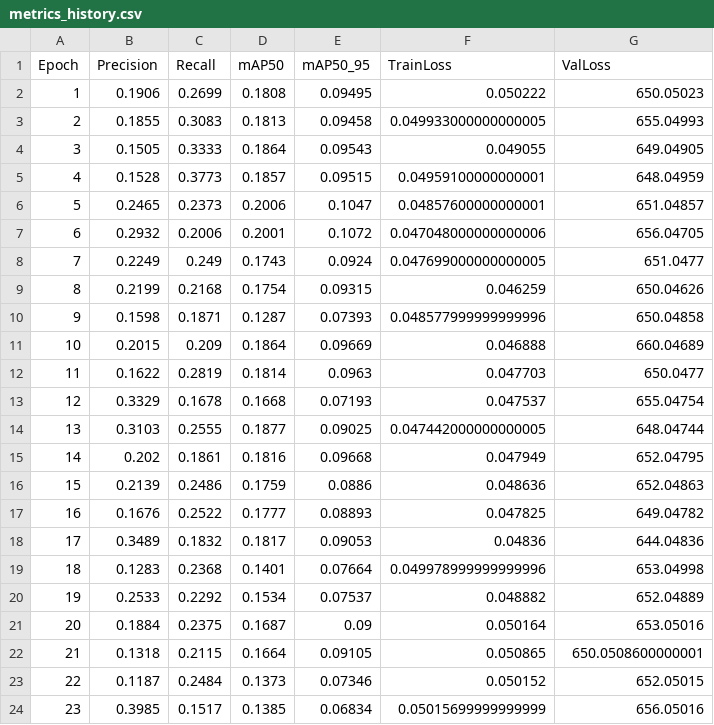
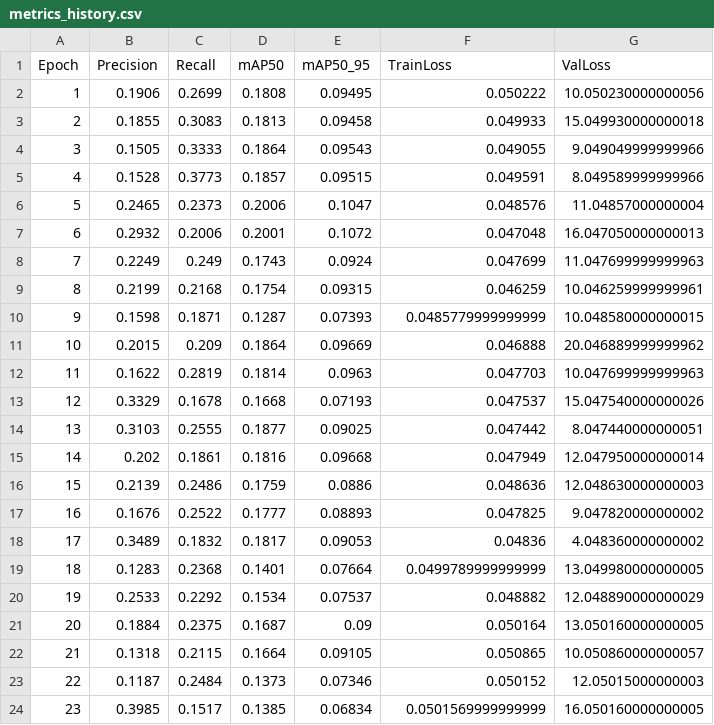
Before and after one commit to wupinlai/YOLO_ChestXray, a CSV file: reports/metrics_history.csv, drawn as a sheet; only a part is shown; the diff covers the shown part only.

```diff
--- a/reports/metrics_history.csv
+++ b/reports/metrics_history.csv
@@ -1,24 +1,24 @@
 Epoch,Precision,Recall,mAP50,mAP50_95,TrainLoss,ValLoss
-1,0.1906,0.2699,0.1808,0.09495,0.050222,650.05023
-2,0.1855,0.3083,0.1813,0.09458,0.049933000000000005,655.04993
-3,0.1505,0.3333,0.1864,0.09543,0.049055,649.04905
-4,0.1528,0.3773,0.1857,0.09515,0.04959100000000001,648.04959
-5,0.2465,0.2373,0.2006,0.1047,0.04857600000000001,651.04857
-6,0.2932,0.2006,0.2001,0.1072,0.047048000000000006,656.04705
-7,0.2249,0.249,0.1743,0.0924,0.047699000000000005,651.0477
-8,0.2199,0.2168,0.1754,0.09315,0.046259,650.04626
-9,0.1598,0.1871,0.1287,0.07393,0.048577999999999996,650.04858
-10,0.2015,0.209,0.1864,0.09669,0.046888,660.04689
-11,0.1622,0.2819,0.1814,0.0963,0.047703,650.0477
-12,0.3329,0.1678,0.1668,0.07193,0.047537,655.04754
-13,0.3103,0.2555,0.1877,0.09025,0.047442000000000005,648.04744
-14,0.202,0.1861,0.1816,0.09668,0.047949,652.04795
-15,0.2139,0.2486,0.1759,0.0886,0.048636,652.04863
-16,0.1676,0.2522,0.1777,0.08893,0.047825,649.04782
-17,0.3489,0.1832,0.1817,0.09053,0.04836,644.04836
-18,0.1283,0.2368,0.1401,0.07664,0.049978999999999996,653.04998
-19,0.2533,0.2292,0.1534,0.07537,0.048882,652.04889
-20,0.1884,0.2375,0.1687,0.09,0.050164,653.05016
-21,0.1318,0.2115,0.1664,0.09105,0.050865,650.0508600000001
-22,0.1187,0.2484,0.1373,0.07346,0.050152,652.05015
-23,0.3985,0.1517,0.1385,0.06834,0.05015699999999999,656.05016
+1,0.1906,0.2699,0.1808,0.09495,0.050222,10.050230000000056
+2,0.1855,0.3083,0.1813,0.09458,0.049933,15.049930000000018
+3,0.1505,0.3333,0.1864,0.09543,0.049055,9.049049999999966
+4,0.1528,0.3773,0.1857,0.09515,0.049591,8.049589999999966
+5,0.2465,0.2373,0.2006,0.1047,0.048576,11.04857000000004
+6,0.2932,0.2006,0.2001,0.1072,0.047048,16.047050000000013
+7,0.2249,0.249,0.1743,0.0924,0.047699,11.047699999999963
+8,0.2199,0.2168,0.1754,0.09315,0.046259,10.046259999999961
+9,0.1598,0.1871,0.1287,0.07393,0.0485779999999999,10.048580000000015
+10,0.2015,0.209,0.1864,0.09669,0.046888,20.046889999999962
+11,0.1622,0.2819,0.1814,0.0963,0.047703,10.047699999999963
+12,0.3329,0.1678,0.1668,0.07193,0.047537,15.047540000000026
+13,0.3103,0.2555,0.1877,0.09025,0.047442,8.047440000000051
+14,0.202,0.1861,0.1816,0.09668,0.047949,12.047950000000014
+15,0.2139,0.2486,0.1759,0.0886,0.048636,12.048630000000003
+16,0.1676,0.2522,0.1777,0.08893,0.047825,9.047820000000002
+17,0.3489,0.1832,0.1817,0.09053,0.04836,4.048360000000002
+18,0.1283,0.2368,0.1401,0.07664,0.0499789999999999,13.049980000000005
+19,0.2533,0.2292,0.1534,0.07537,0.048882,12.048890000000029
+20,0.1884,0.2375,0.1687,0.09,0.050164,13.050160000000005
+21,0.1318,0.2115,0.1664,0.09105,0.050865,10.050860000000057
+22,0.1187,0.2484,0.1373,0.07346,0.050152,12.05015000000003
+23,0.3985,0.1517,0.1385,0.06834,0.0501569999999999,16.050160000000005
```
Also changed, not shown: 36 edited cells elsewhere in this file, reports/training_summary.csv, 4 other files.
